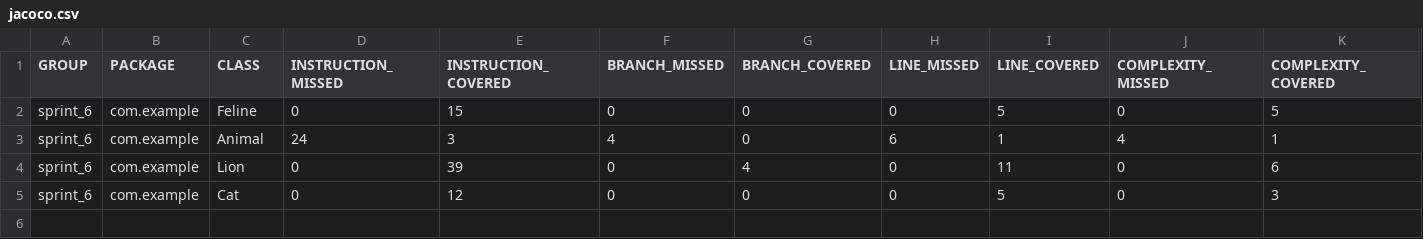
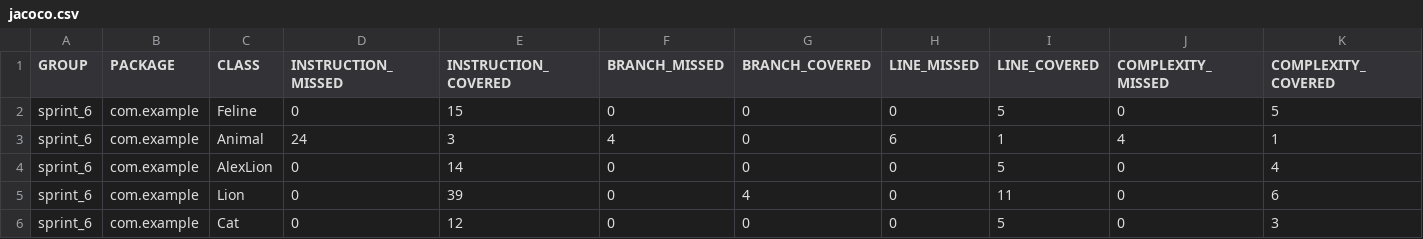
Before and after one commit to StardustWanderer/Sprint_6, a CSV file: target/site/jacoco/jacoco.csv, drawn as a sheet; only a part is shown; rows hold the shown columns only; the diff names each change by its address in the sheet, - before the commit and + after, or states it on an @@ line.

Commit message:
Add AlexLion and tests; refine unit tests and README

```diff
--- a/target/site/jacoco/jacoco.csv
+++ b/target/site/jacoco/jacoco.csv
+row 4: sprint_6 | com.example | AlexLion | 0 | 14 | 0 | 0 | 0 | 5 | 0 | 4
```
Also changed, not shown: 21 other files.
